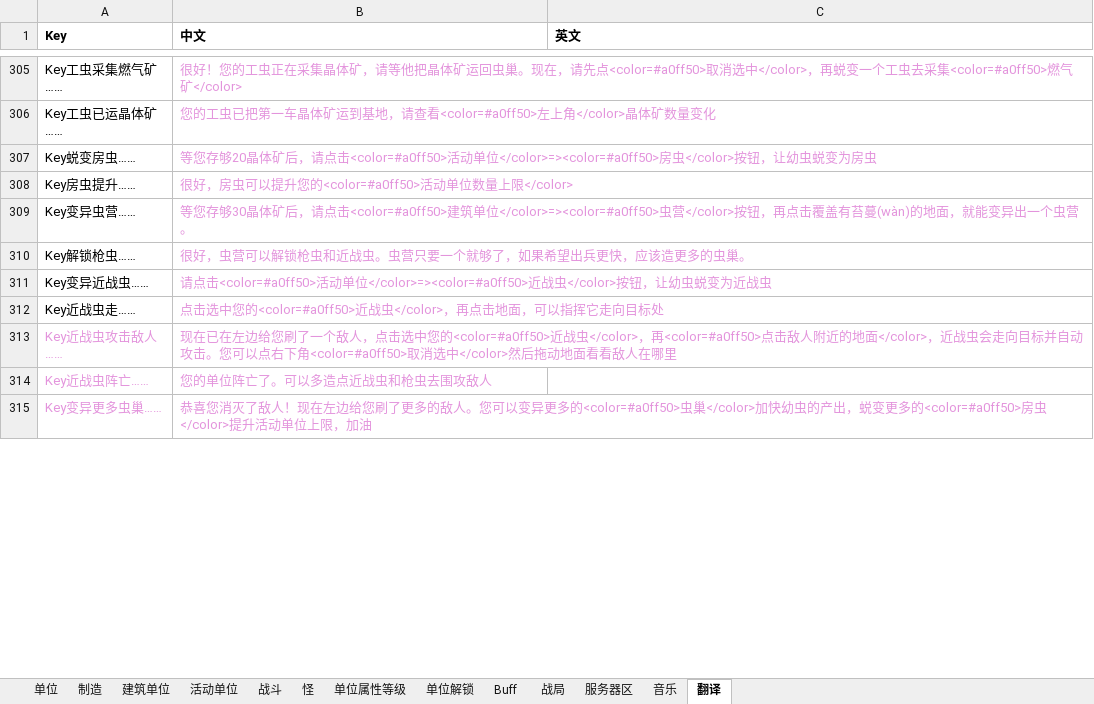
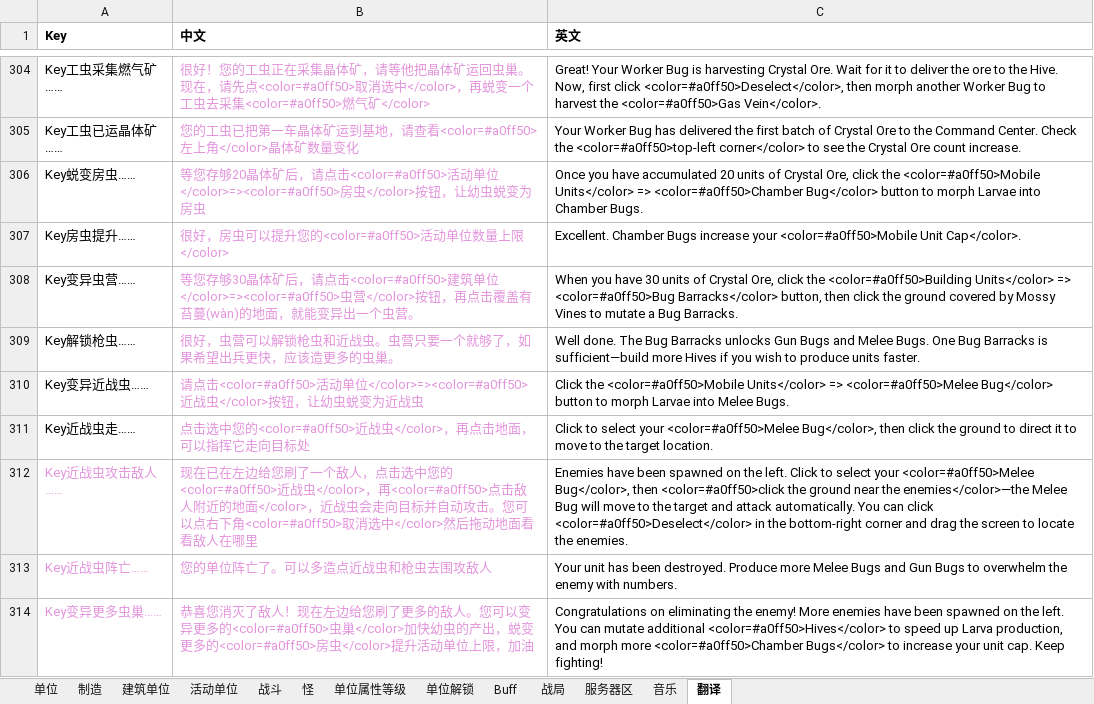
Before and after one commit to 544898458/Iocp20Coroutine, an Excel workbook: Iocp20Coroutine/表/单位.xlsx, sheet 翻译, drawn as a sheet; only a part is shown, gaps mark what is left out; values as stored, in another font and other column widths than the file's, no borders; addresses are those after the commit; the diff covers the shown part only; the diff names each change by its address in the sheet, - before the commit and + after, or states it on an @@ line.

```diff
--- a/Iocp20Coroutine/表/单位.xlsx (sheet 翻译)
+++ b/Iocp20Coroutine/表/单位.xlsx (sheet 翻译)
-C304 (英文): (empty)
+C304 (英文): Great! Your Worker Bug is harvesting Crystal Ore. Wait for it to deliver the ore to the Hive. Now, first click <color=#a0ff50>Deselect</color>, then morph another Worker Bug to harvest the <color=#a0ff50>Gas Vein</color>.
-C305 (英文): (empty)
+C305 (英文): Your Worker Bug has delivered the first batch of Crystal Ore to the Command Center. Check the <color=#a0ff50>top-left corner</color> to see the Crystal Ore count increase.
-C306 (英文): (empty)
+C306 (英文): Once you have accumulated 20 units of Crystal Ore, click the <color=#a0ff50>Mobile Units</color> => <color=#a0ff50>Chamber Bug</color> button to morph Larvae into Chamber Bugs.
-C307 (英文): (empty)
+C307 (英文): Excellent. Chamber Bugs increase your <color=#a0ff50>Mobile Unit Cap</color>.
-C308 (英文): (empty)
+C308 (英文): When you have 30 units of Crystal Ore, click the <color=#a0ff50>Building Units</color> => <color=#a0ff50>Bug Barracks</color> button, then click the ground covered by Mossy Vines to mutate a Bug Barracks.
-C309 (英文): (empty)
+C309 (英文): Well done. The Bug Barracks unlocks Gun Bugs and Melee Bugs. One Bug Barracks is sufficient—build more Hives if you wish to produce units faster.
-C310 (英文): (empty)
+C310 (英文): Click the <color=#a0ff50>Mobile Units</color> => <color=#a0ff50>Melee Bug</color> button to morph Larvae into Melee Bugs.
-C311 (英文): (empty)
+C311 (英文): Click to select your <color=#a0ff50>Melee Bug</color>, then click the ground to direct it to move to the target location.
-C312 (英文): (empty)
+C312 (英文): Enemies have been spawned on the left. Click to select your <color=#a0ff50>Melee Bug</color>, then <color=#a0ff50>click the ground near the enemies</color>—the Melee Bug will move to the target and attack automatically. You can click <color=#a0ff50>Deselect</color> in the bottom-right corner and drag the screen to locate the enemies.
-C313 (英文): (empty)
+C313 (英文): Your unit has been destroyed. Produce more Melee Bugs and Gun Bugs to overwhelm the enemy with numbers.
-C314 (英文): (empty)
+C314 (英文): Congratulations on eliminating the enemy! More enemies have been spawned on the left. You can mutate additional <color=#a0ff50>Hives</color> to speed up Larva production, and morph more <color=#a0ff50>Chamber Bugs</color> to increase your unit cap. Keep fighting!
```
Also changed, not shown: 2 added rows, 1 removed row and 87 edited cells elsewhere in this sheet, sheet 单位, 16 other files.
